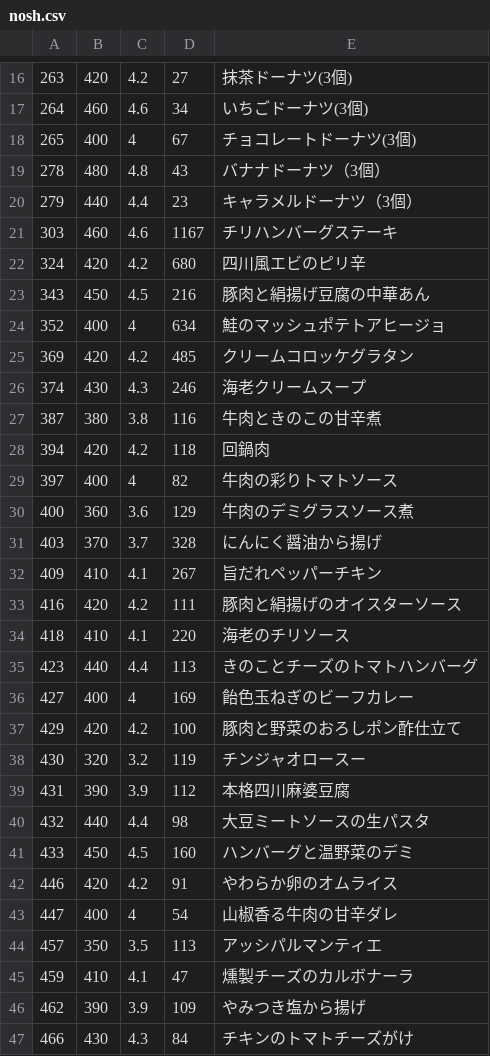
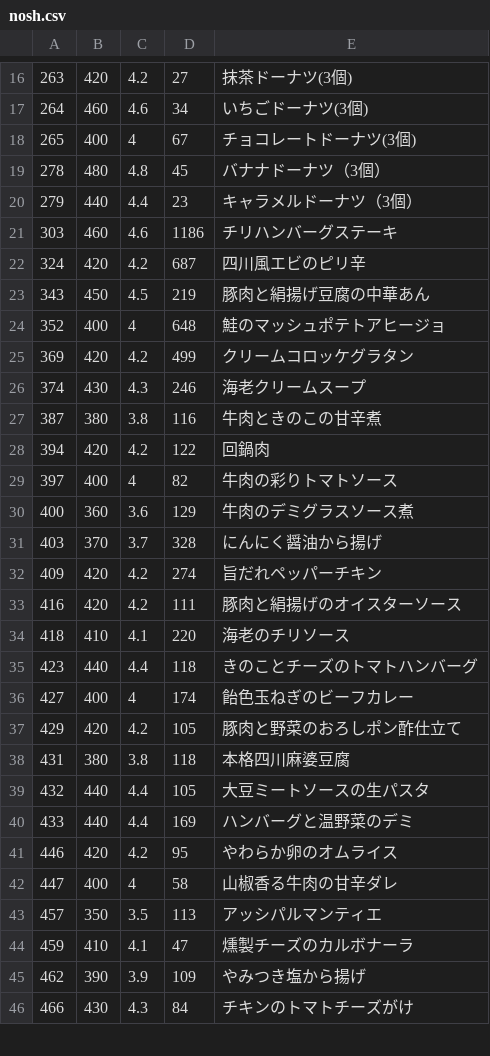
Before and after one commit to s-kono/nosh-review, a CSV file: nosh.csv, drawn as a sheet; only a part is shown, gaps mark what is left out; the diff covers the shown part only.

```diff
--- a/nosh.csv
+++ b/nosh.csv
@@ -18,12 +18,12 @@
 265,400,4,67,チョコレートドーナツ(3個)
-278,480,4.8,43,バナナドーナツ（3個）
+278,480,4.8,45,バナナドーナツ（3個）
 279,440,4.4,23,キャラメルドーナツ（3個）
-303,460,4.6,1167,チリハンバーグステーキ
-324,420,4.2,680,四川風エビのピリ辛
-343,450,4.5,216,豚肉と絹揚げ豆腐の中華あん
-352,400,4,634,鮭のマッシュポテトアヒージョ
-369,420,4.2,485,クリームコロッケグラタン
+303,460,4.6,1186,チリハンバーグステーキ
+324,420,4.2,687,四川風エビのピリ辛
+343,450,4.5,219,豚肉と絹揚げ豆腐の中華あん
+352,400,4,648,鮭のマッシュポテトアヒージョ
+369,420,4.2,499,クリームコロッケグラタン
 374,430,4.3,246,海老クリームスープ
 387,380,3.8,116,牛肉ときのこの甘辛煮
-394,420,4.2,118,回鍋肉
+394,420,4.2,122,回鍋肉
 397,400,4,82,牛肉の彩りトマトソース
@@ -31,14 +31,13 @@
 403,370,3.7,328,にんにく醤油から揚げ
-409,410,4.1,267,旨だれペッパーチキン
+409,420,4.2,274,旨だれペッパーチキン
 416,420,4.2,111,豚肉と絹揚げのオイスターソース
 418,410,4.1,220,海老のチリソース
-423,440,4.4,113,きのことチーズのトマトハンバーグ
-427,400,4,169,飴色玉ねぎのビーフカレー
-429,420,4.2,100,豚肉と野菜のおろしポン酢仕立て
-430,320,3.2,119,チンジャオロースー
-431,390,3.9,112,本格四川麻婆豆腐
-432,440,4.4,98,大豆ミートソースの生パスタ
-433,450,4.5,160,ハンバーグと温野菜のデミ
-446,420,4.2,91,やわらか卵のオムライス
-447,400,4,54,山椒香る牛肉の甘辛ダレ
+423,440,4.4,118,きのことチーズのトマトハンバーグ
+427,400,4,174,飴色玉ねぎのビーフカレー
+429,420,4.2,105,豚肉と野菜のおろしポン酢仕立て
+431,380,3.8,118,本格四川麻婆豆腐
+432,440,4.4,105,大豆ミートソースの生パスタ
+433,440,4.4,169,ハンバーグと温野菜のデミ
+446,420,4.2,95,やわらか卵のオムライス
+447,400,4,58,山椒香る牛肉の甘辛ダレ
 457,350,3.5,113,アッシパルマンティエ
```
Also changed, not shown: 3 added rows, 3 removed rows and 51 edited cells elsewhere in this file, 1 other file.
